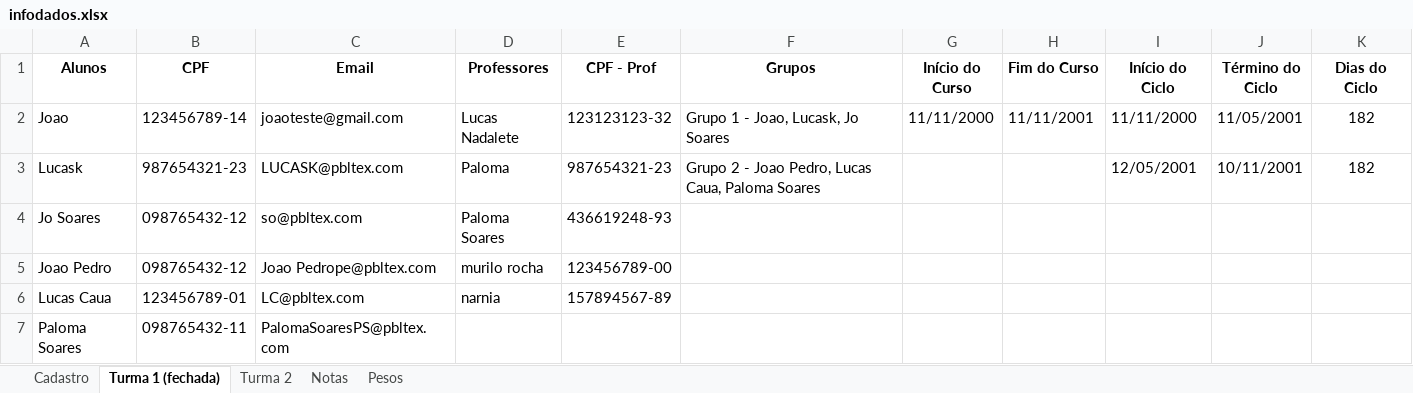
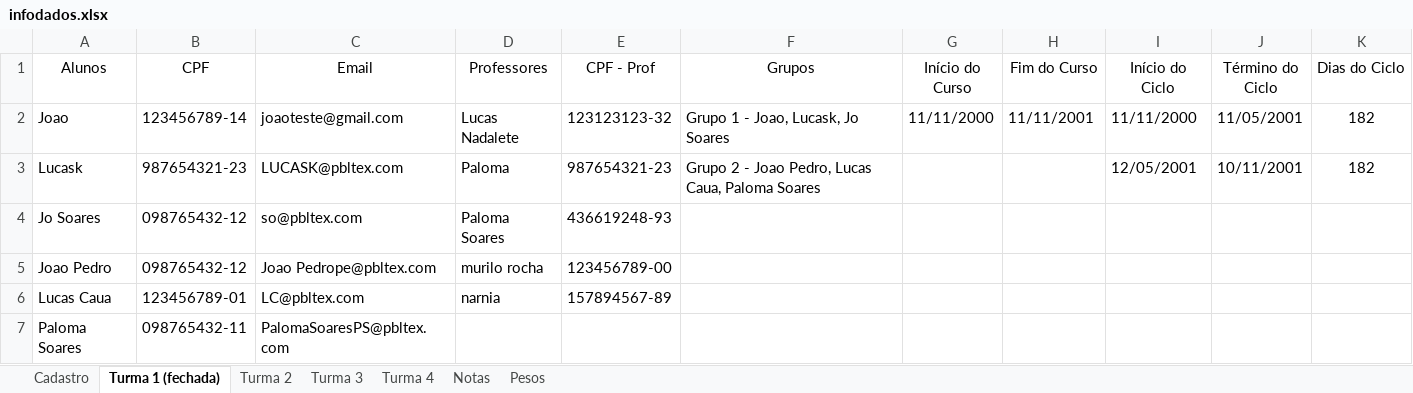
Before and after one commit to Porygon-Users/API-Porygon, an Excel workbook: database/infodados.xlsx, sheet Turma 1 (fechada), drawn as a sheet; values as stored, in another font and other column widths than the file's, no borders; the diff names each change by its address in the sheet, - before the commit and + after, or states it on an @@ line.

```diff
--- a/database/infodados.xlsx (sheet Turma 1 (fechada))
+++ b/database/infodados.xlsx (sheet Turma 1 (fechada))
+sheet tab: Turma 3
+sheet tab: Turma 4
-A1:K1 bold: on
+A1:K1 bold: off
```
Also changed, not shown: sheet Turma 2, sheet Notas, sheet Pesos, sheet Cadastro.
